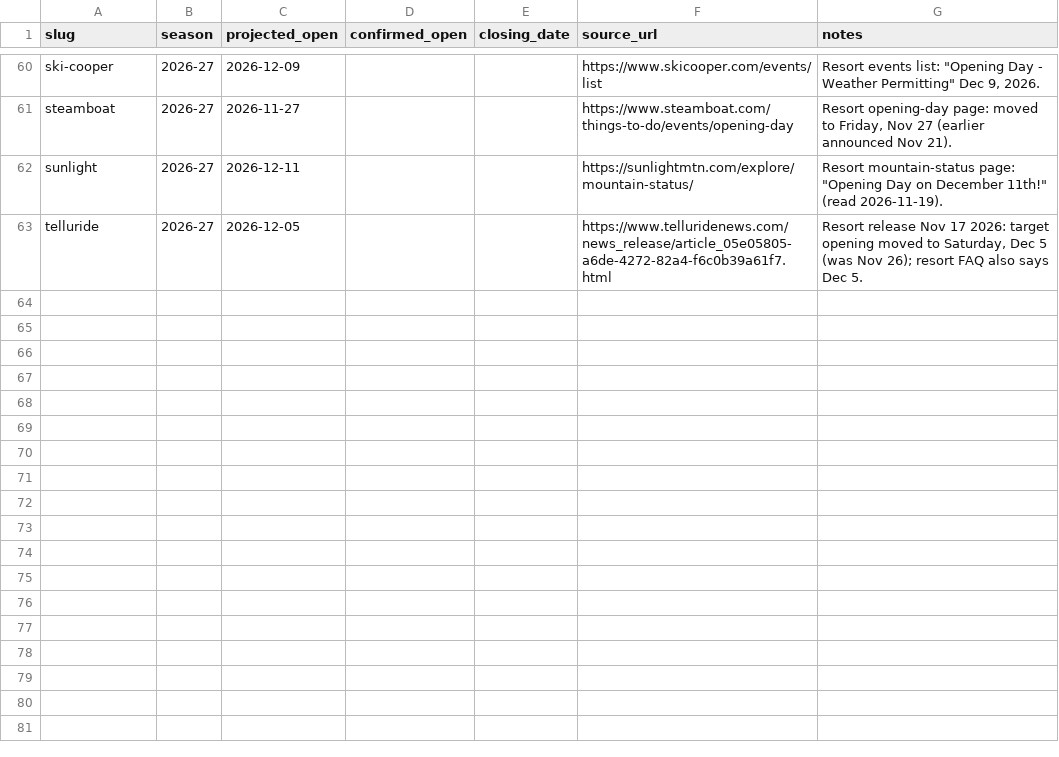
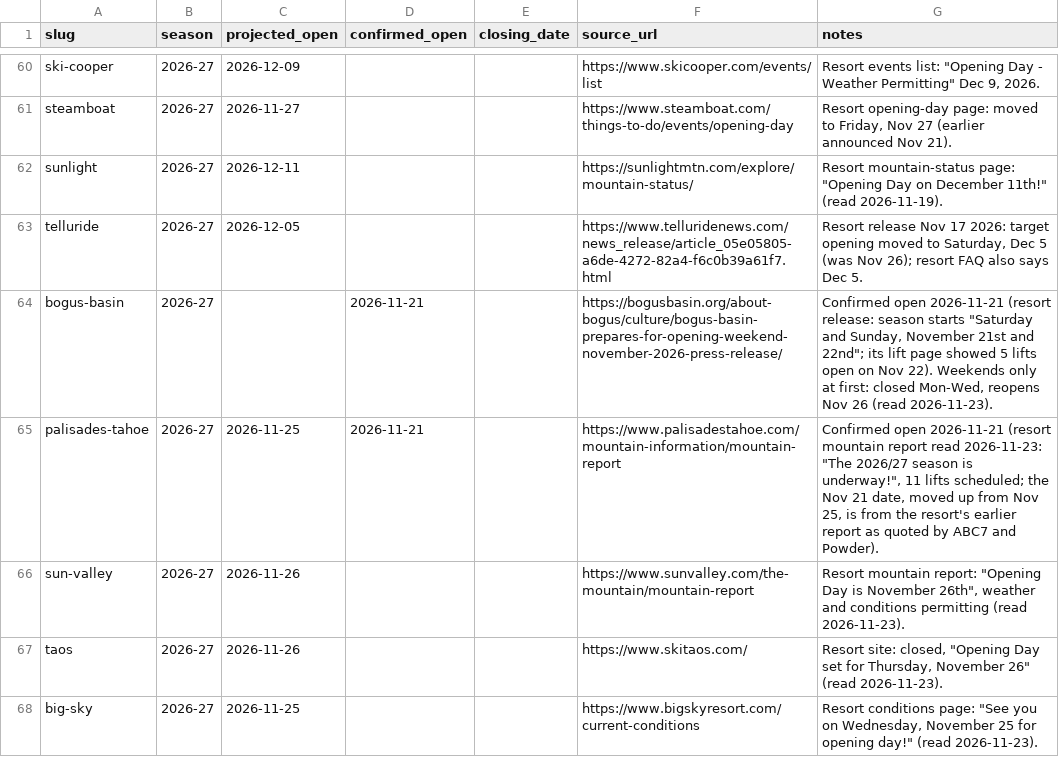
Before and after one commit to jaredschueler07/peakcam, a CSV file: data/resort-openings.csv, drawn as a sheet; only a part is shown, gaps mark what is left out; the diff covers the shown part only; the diff names each change by its address in the sheet, - before the commit and + after, or states it on an @@ line.

```diff
--- a/data/resort-openings.csv
+++ b/data/resort-openings.csv
+row 64: bogus-basin | 2026-27 |  | 2026-11-21 |  | https://bogusbasin.org/about-bogus/culture/bogus-basin-prepares-for-opening-weekend-november-2026-press-release/ | Confirmed open 2026-11-21 (resort release: season starts "Saturday and Sunday, November 21st and 22nd"; its lift page showed 5 lifts open on Nov 22). Weekends only at first: closed Mon-Wed, reopens Nov 26 (read 2026-11-23).
+row 65: palisades-tahoe | 2026-27 | 2026-11-25 | 2026-11-21 |  | https://www.palisadestahoe.com/mountain-information/mountain-report | Confirmed open 2026-11-21 (resort mountain report read 2026-11-23: "The 2026/27 season is underway!", 11 lifts scheduled; the Nov 21 date, moved up from Nov 25, is from the resort's earlier report as quoted by ABC7 and Powder).
+row 66: sun-valley | 2026-27 | 2026-11-26 |  |  | https://www.sunvalley.com/the-mountain/mountain-report | Resort mountain report: "Opening Day is November 26th", weather and conditions permitting (read 2026-11-23).
+row 67: taos | 2026-27 | 2026-11-26 |  |  | https://www.skitaos.com/ | Resort site: closed, "Opening Day set for Thursday, November 26" (read 2026-11-23).
+row 68: big-sky | 2026-27 | 2026-11-25 |  |  | https://www.bigskyresort.com/current-conditions | Resort conditions page: "See you on Wednesday, November 25 for opening day!" (read 2026-11-23).
```
Also changed, not shown: 5 added rows and 3 edited cells elsewhere in this file.
